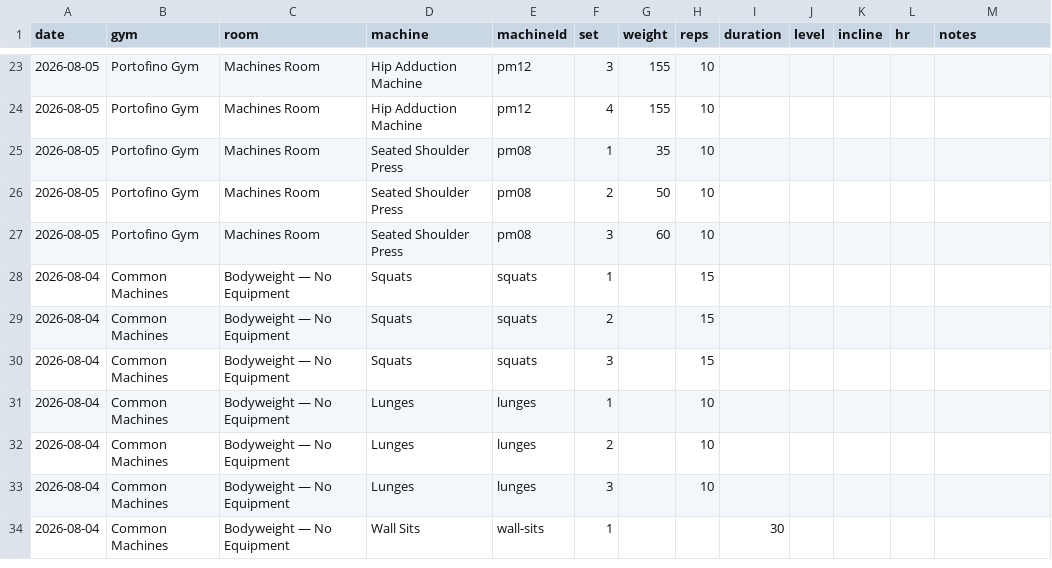
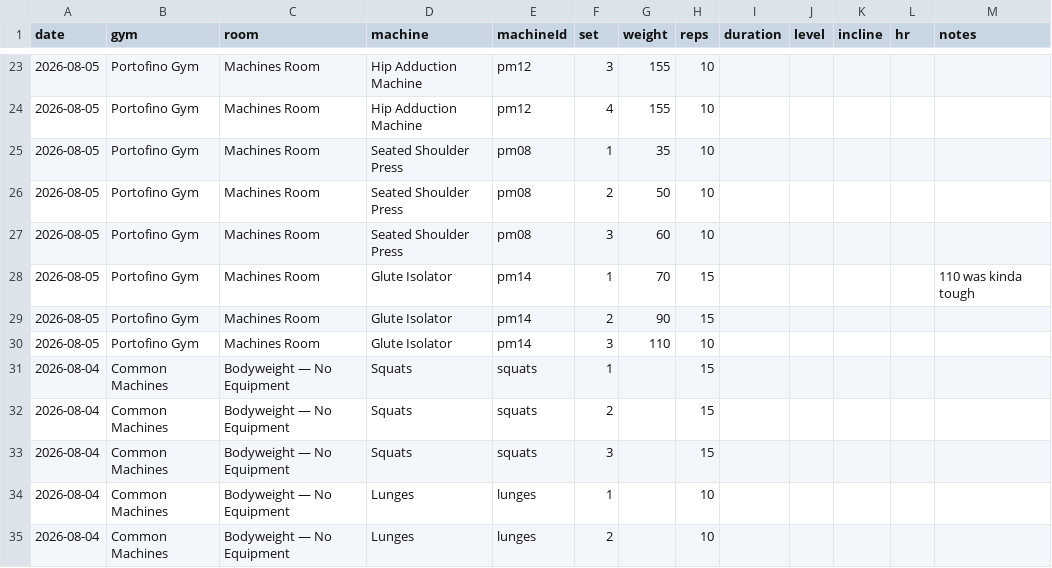
Before and after one commit to jaschro/logtrim, a CSV file: workout-log.csv, drawn as a sheet; only a part is shown, gaps mark what is left out; the shorter side is filled out with more unchanged rows; the diff names each change by its address in the sheet, - before the commit and + after, or states it on an @@ line.

Commit message:
Update workout log CSV

```diff
--- a/workout-log.csv
+++ b/workout-log.csv
+row 28: 2026-08-05 | Portofino Gym | Machines Room | Glute Isolator | pm14 | 1 | 70 | 15 |  |  |  |  | 110 was kinda tough
+row 29: 2026-08-05 | Portofino Gym | Machines Room | Glute Isolator | pm14 | 2 | 90 | 15
+row 30: 2026-08-05 | Portofino Gym | Machines Room | Glute Isolator | pm14 | 3 | 110 | 10
```
